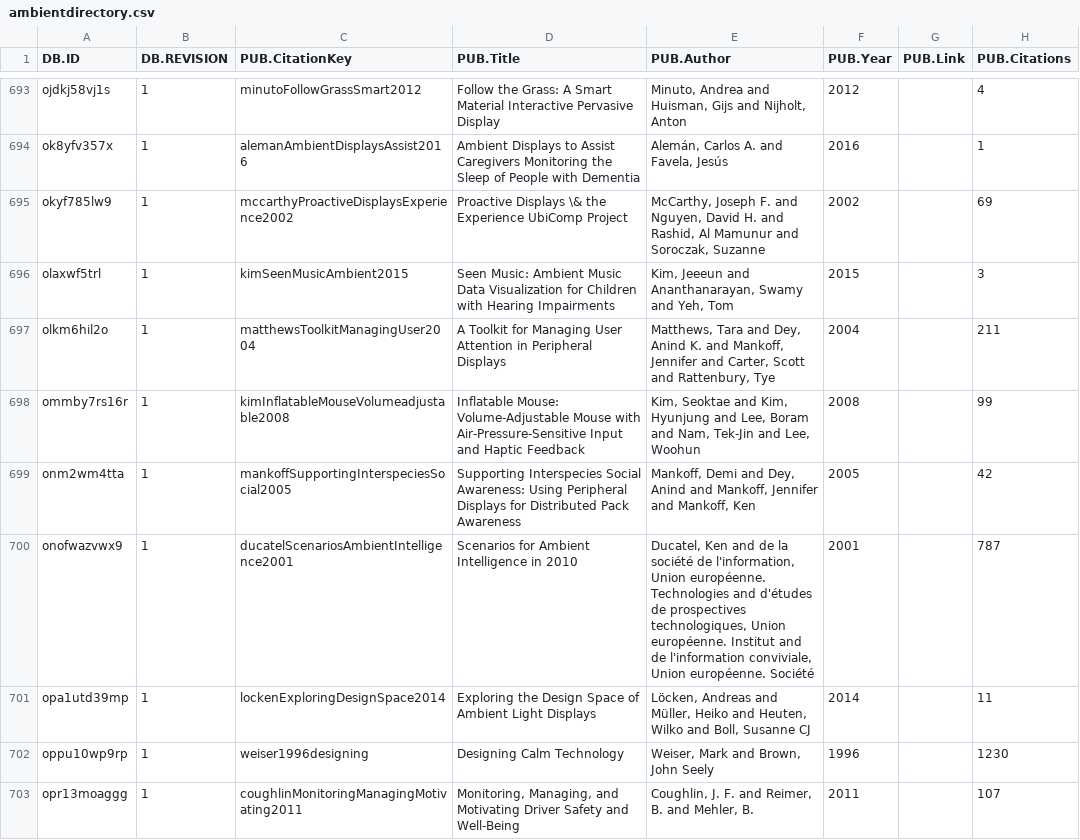
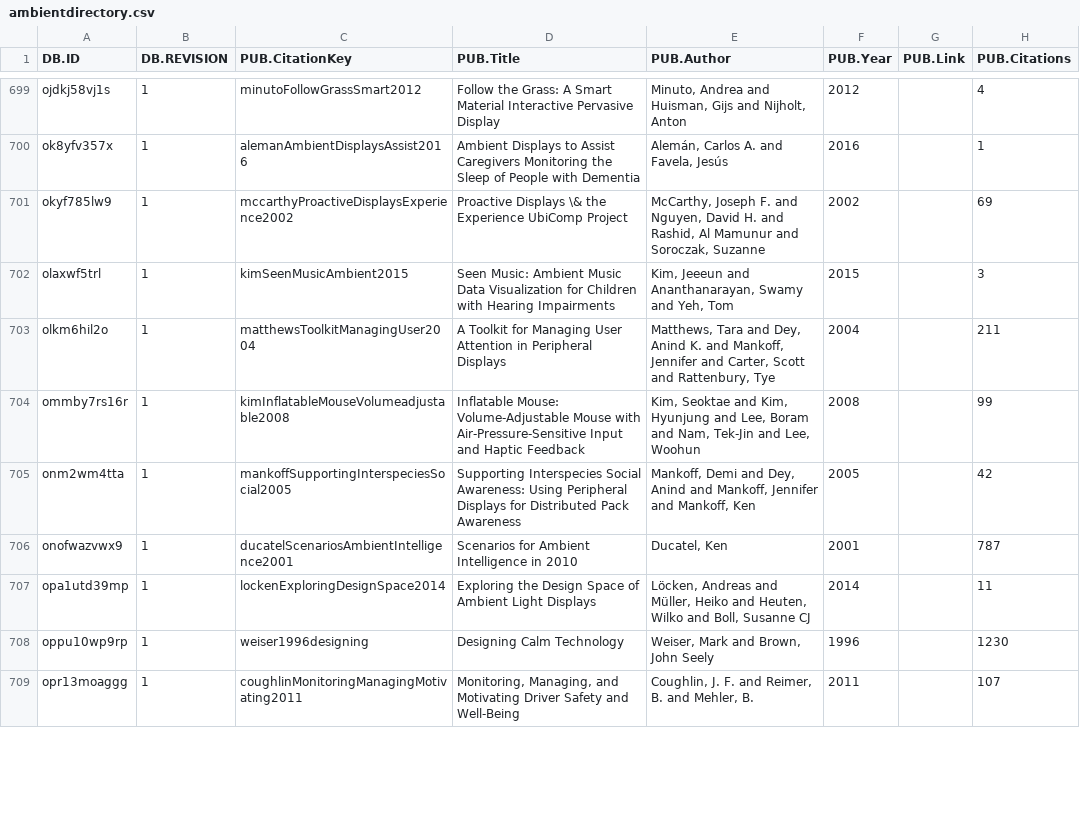
Before and after one commit to carstenschwede/ambient.directory, a CSV file: db/csv/ambientdirectory.csv, drawn as a sheet; only a part is shown, gaps mark what is left out; addresses are those after the commit; the diff covers the shown part only; the diff names each change by its address in the sheet, - before the commit and + after, or states it on an @@ line.

```diff
--- a/db/csv/ambientdirectory.csv
+++ b/db/csv/ambientdirectory.csv
-E706 (PUB.Author): Ducatel, Ken and de la société de l'information, Union européenne. Technologies and d'études de prospectives technologiques, Union européenne. Institut and de l'information conviviale, Union européenne. Société
+E706 (PUB.Author): Ducatel, Ken
```
Also changed, not shown: 10 added rows and 25 edited cells elsewhere in this file, 1 other file.
